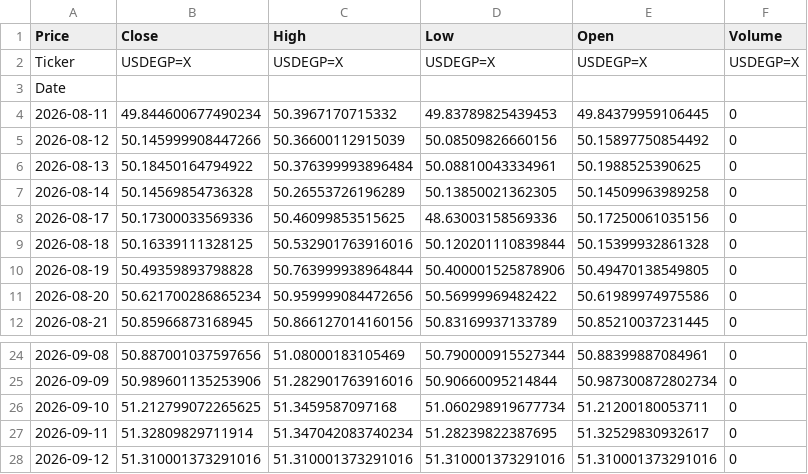
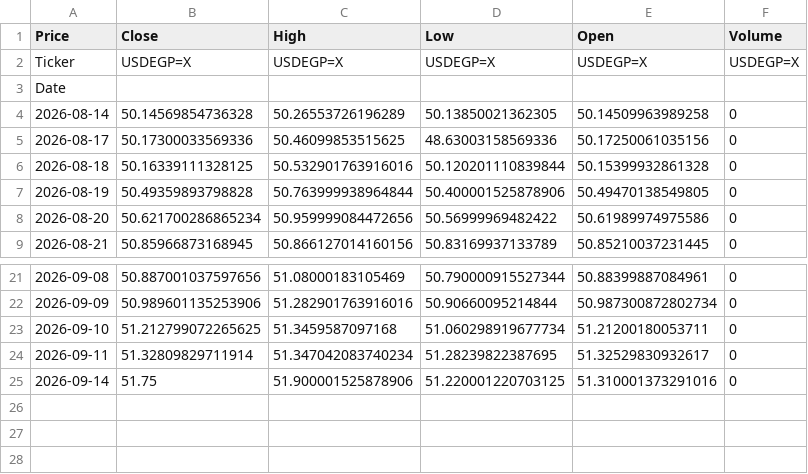
Before and after one commit to abdelaalahmed/gold-market-pipeline, a CSV file: dollar_egp.csv, drawn as a sheet; only a part is shown, gaps mark what is left out.

```diff
--- a/dollar_egp.csv
+++ b/dollar_egp.csv
@@ -3,5 +3,2 @@ Ticker,USDEGP=X,USDEGP=X,USDEGP=X,USDEGP=X,USDEGP=X
 Date,,,,,
-2026-08-11,49.844600677490234,50.3967170715332,49.83789825439453,49.84379959106445,0
-2026-08-12,50.145999908447266,50.36600112915039,50.08509826660156,50.15897750854492,0
-2026-08-13,50.18450164794922,50.376399993896484,50.08810043334961,50.1988525390625,0
 2026-08-14,50.14569854736328,50.26553726196289,50.13850021362305,50.14509963989258,0
@@ -27,2 +24,2 @@ Date,,,,,
 2026-09-11,51.32809829711914,51.347042083740234,51.28239822387695,51.32529830932617,0
-2026-09-12,51.310001373291016,51.310001373291016,51.310001373291016,51.310001373291016,0
+2026-09-14,51.75,51.900001525878906,51.220001220703125,51.310001373291016,0
```
Also changed, not shown: gold_data.csv, oil_data.csv.
